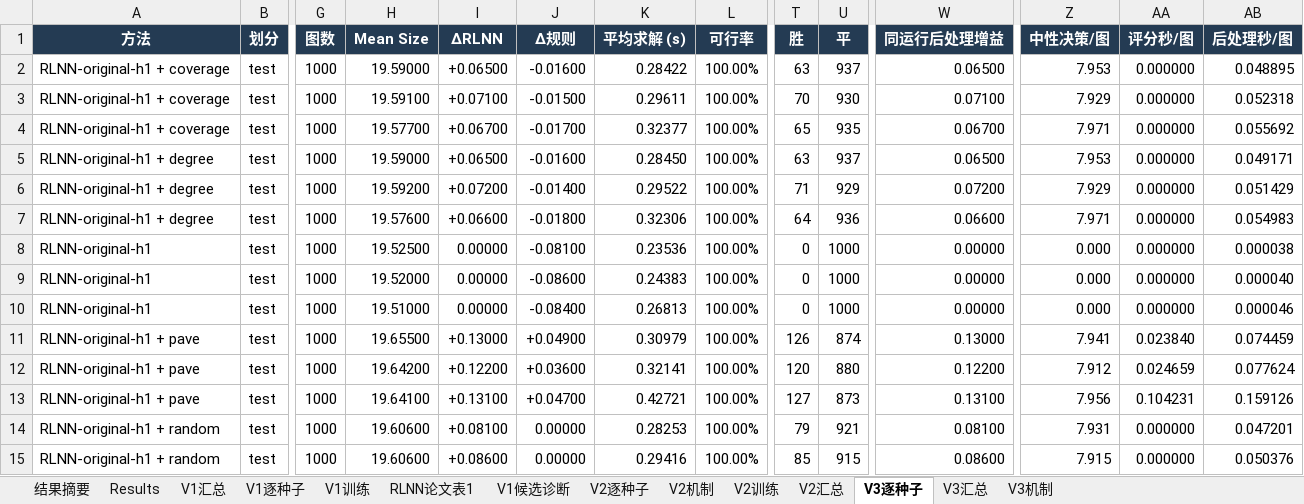
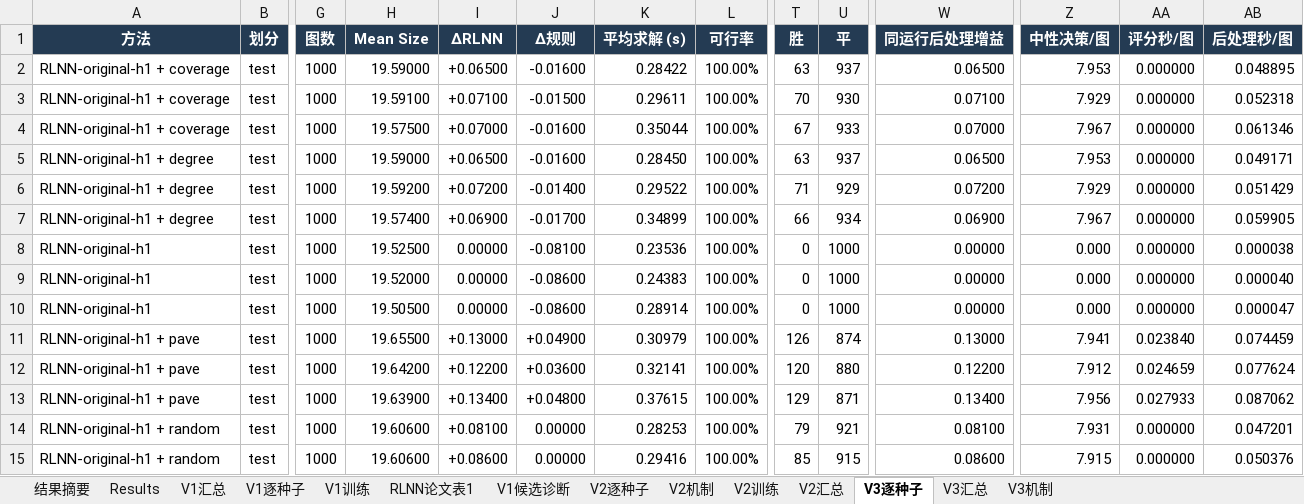
Before and after one commit to YuqiWang-code/RLNN_lab, an Excel workbook: docs/实验结果.xlsx, sheet V3逐种子, drawn as a sheet; only a part is shown, gaps mark what is left out; values as stored, in another font and other column widths than the file's, no borders; the diff covers the shown part only; the diff names each change by its address in the sheet, - before the commit and + after, or states it on an @@ line.

```diff
--- a/docs/实验结果.xlsx (sheet V3逐种子)
+++ b/docs/实验结果.xlsx (sheet V3逐种子)
-H4 (Mean Size): 19.57700
+H4 (Mean Size): 19.57500
-I4 (ΔRLNN): +0.06700
+I4 (ΔRLNN): +0.07000
-J4 (Δ规则): -0.01700
+J4 (Δ规则): -0.01600
-K4 (平均求解 (s)): 0.32377
+K4 (平均求解 (s)): 0.35044
-T4 (胜): 65
+T4 (胜): 67
-U4 (平): 935
+U4 (平): 933
-W4 (同运行后处理增益): 0.06700
+W4 (同运行后处理增益): 0.07000
-Z4 (中性决策/图): 7.971
+Z4 (中性决策/图): 7.967
-AB4 (后处理秒/图): 0.055692
+AB4 (后处理秒/图): 0.061346
-H7 (Mean Size): 19.57600
+H7 (Mean Size): 19.57400
-I7 (ΔRLNN): +0.06600
+I7 (ΔRLNN): +0.06900
-J7 (Δ规则): -0.01800
+J7 (Δ规则): -0.01700
-K7 (平均求解 (s)): 0.32306
+K7 (平均求解 (s)): 0.34899
-T7 (胜): 64
+T7 (胜): 66
-U7 (平): 936
+U7 (平): 934
-W7 (同运行后处理增益): 0.06600
+W7 (同运行后处理增益): 0.06900
-Z7 (中性决策/图): 7.971
+Z7 (中性决策/图): 7.967
-AB7 (后处理秒/图): 0.054983
+AB7 (后处理秒/图): 0.059905
-H10 (Mean Size): 19.51000
+H10 (Mean Size): 19.50500
-J10 (Δ规则): -0.08400
+J10 (Δ规则): -0.08600
-K10 (平均求解 (s)): 0.26813
+K10 (平均求解 (s)): 0.28914
-AB10 (后处理秒/图): 0.000046
+AB10 (后处理秒/图): 0.000047
-H13 (Mean Size): 19.64100
+H13 (Mean Size): 19.63900
-I13 (ΔRLNN): +0.13100
+I13 (ΔRLNN): +0.13400
-J13 (Δ规则): +0.04700
+J13 (Δ规则): +0.04800
-K13 (平均求解 (s)): 0.42721
+K13 (平均求解 (s)): 0.37615
-T13 (胜): 127
+T13 (胜): 129
-U13 (平): 873
+U13 (平): 871
-W13 (同运行后处理增益): 0.13100
+W13 (同运行后处理增益): 0.13400
-AA13 (评分秒/图): 0.104231
+AA13 (评分秒/图): 0.027933
-AB13 (后处理秒/图): 0.159126
+AB13 (后处理秒/图): 0.087062
```
Also changed, not shown: 69 edited cells elsewhere in this sheet, sheet V3汇总, sheet V3机制, 15 other files.
